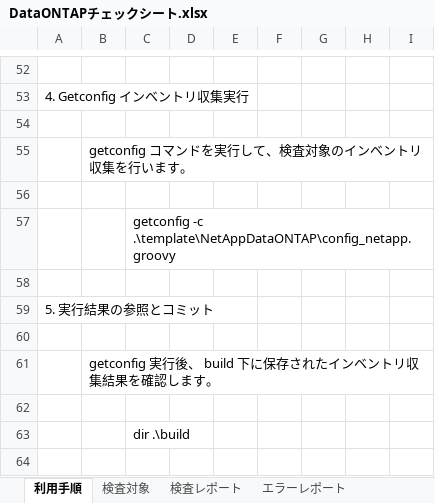
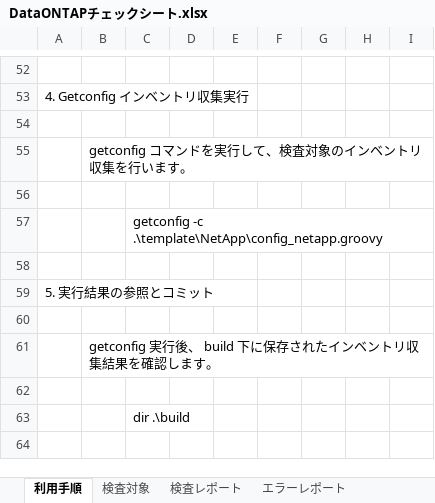
Before and after one commit to frsw3nr/gradle-server-acceptance, an Excel workbook: template/NetApp/DataONTAPチェックシート.xlsx, sheet 利用手順, drawn as a sheet; only a part is shown, gaps mark what is left out; values as stored, in another font and other column widths than the file's, no borders; the diff covers the shown part only; the diff names each change by its address in the sheet, - before the commit and + after, or states it on an @@ line.

```diff
--- a/template/NetApp/DataONTAPチェックシート.xlsx (sheet 利用手順)
+++ b/template/NetApp/DataONTAPチェックシート.xlsx (sheet 利用手順)
-C57: getconfig -c .\template\NetAppDataONTAP\config_netapp.groovy
+C57: getconfig -c .\template\NetApp\config_netapp.groovy
```
Also changed, not shown: 10 edited cells elsewhere in this sheet, sheet チェックシート(NetAppDataONTAP), other sheet tabs, 2 other files.
